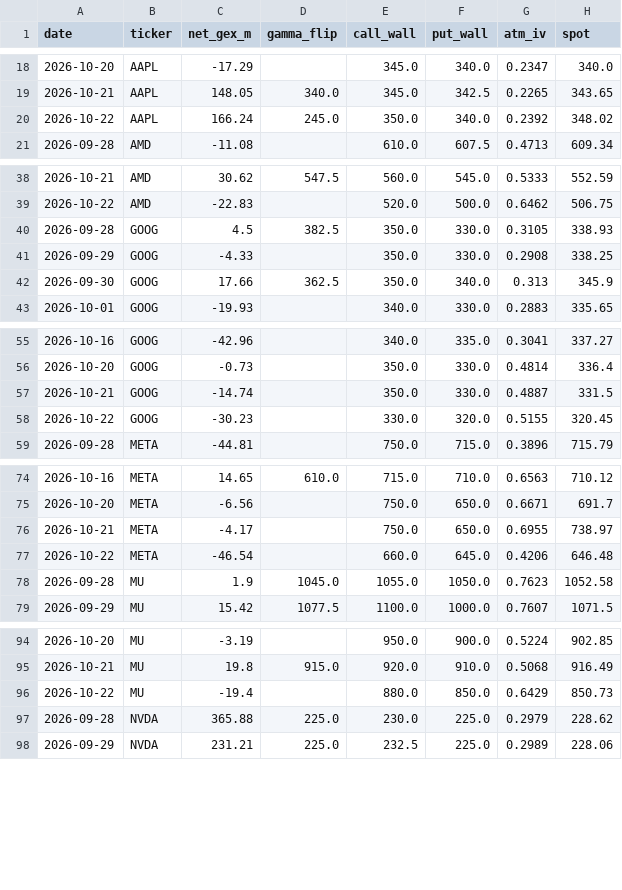
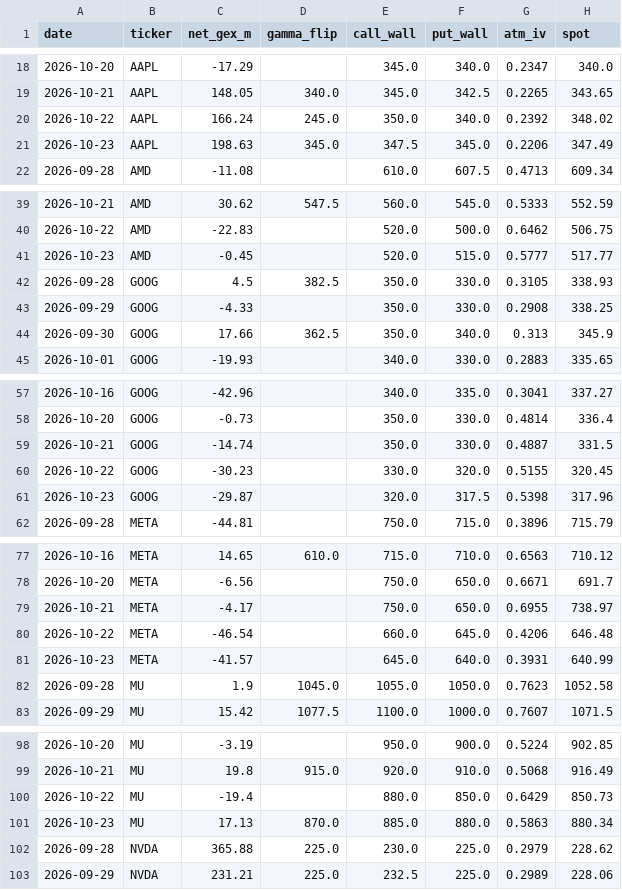
Before and after one commit to louisctlau/asset-mix-dashboard, a CSV file: data/options_history.csv, drawn as a sheet; only a part is shown, gaps mark what is left out; the diff covers the shown part only; the diff names each change by its address in the sheet, - before the commit and + after, or states it on an @@ line.

Commit message:
Daily options history refresh

```diff
--- a/data/options_history.csv
+++ b/data/options_history.csv
+row 21: 2026-10-23 | AAPL | 198.63 | 345.0 | 347.5 | 345.0 | 0.2206 | 347.49
+row 41: 2026-10-23 | AMD | -0.45 |  | 520.0 | 515.0 | 0.5777 | 517.77
+row 61: 2026-10-23 | GOOG | -29.87 |  | 320.0 | 317.5 | 0.5398 | 317.96
+row 81: 2026-10-23 | META | -41.57 |  | 645.0 | 640.0 | 0.3931 | 640.99
+row 101: 2026-10-23 | MU | 17.13 | 870.0 | 885.0 | 880.0 | 0.5863 | 880.34
```
Also changed, not shown: 2 added rows elsewhere in this file.
